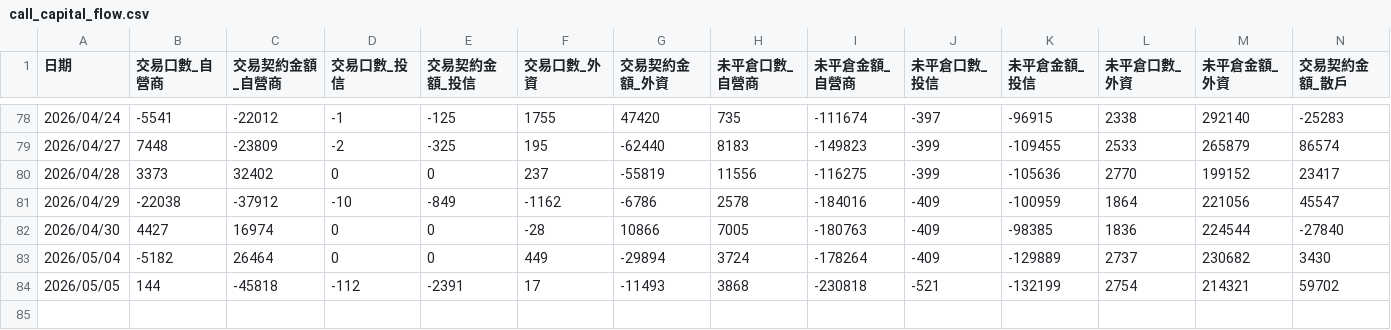
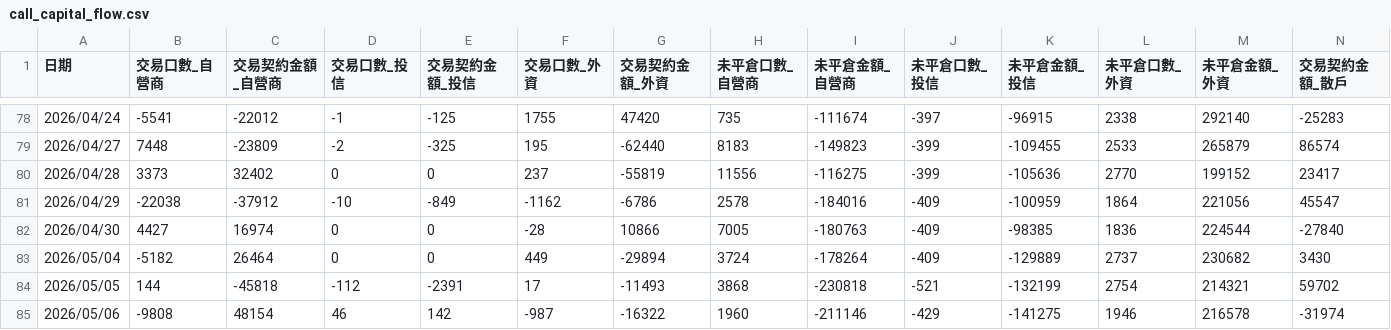
Before and after one commit to orson-chang/TW_Option_Futures_Update, a CSV file: call_capital_flow.csv, drawn as a sheet; only a part is shown, gaps mark what is left out; rows hold the shown columns only; the diff names each change by its address in the sheet, - before the commit and + after, or states it on an @@ line.

```diff
--- a/call_capital_flow.csv
+++ b/call_capital_flow.csv
+row 85: 2026/05/06 | -9808 | 48154 | 46 | 142 | -987 | -16322 | 1960 | -211146 | -429 | -141275 | 1946 | 216578 | -31974
```
Also changed, not shown: put_capital_flow.csv, 2 other files.
